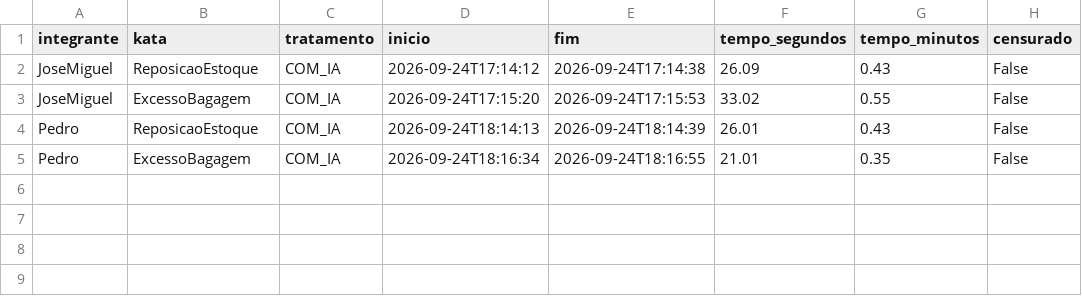
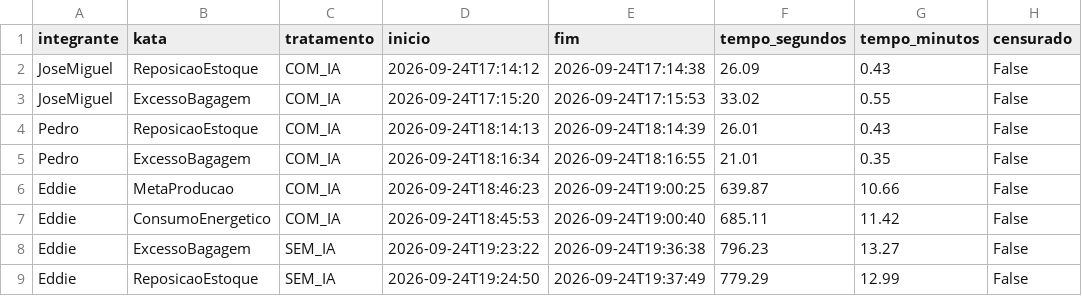
Before and after one commit to JoseMiguel-ofc/LABORATORIO-DE-EXPERIMENTACAO-DE-SOFTWARE, a CSV file: LABORATORIO 02/S02/resultados/tempos_trials.csv, drawn as a sheet; the diff names each change by its address in the sheet, - before the commit and + after, or states it on an @@ line.

Commit message:
Análise H2 e validação das quatro katas #18

```diff
--- a/LABORATORIO 02/S02/resultados/tempos_trials.csv
+++ b/LABORATORIO 02/S02/resultados/tempos_trials.csv
+row 6: Eddie | MetaProducao | COM_IA | 2026-09-24T18:46:23 | 2026-09-24T19:00:25 | 639.87 | 10.66 | False
+row 7: Eddie | ConsumoEnergetico | COM_IA | 2026-09-24T18:45:53 | 2026-09-24T19:00:40 | 685.11 | 11.42 | False
+row 8: Eddie | ExcessoBagagem | SEM_IA | 2026-09-24T19:23:22 | 2026-09-24T19:36:38 | 796.23 | 13.27 | False
+row 9: Eddie | ReposicaoEstoque | SEM_IA | 2026-09-24T19:24:50 | 2026-09-24T19:37:49 | 779.29 | 12.99 | False
```
Also changed, not shown: 19 other files.
